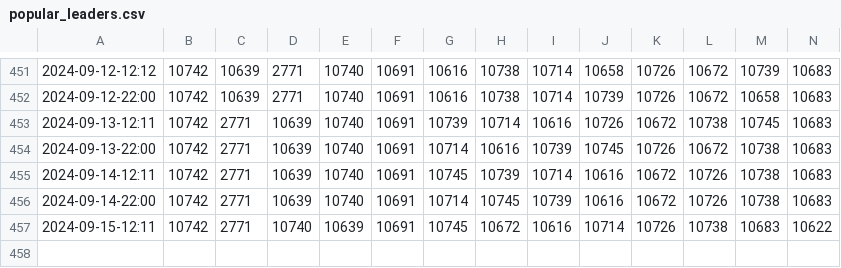
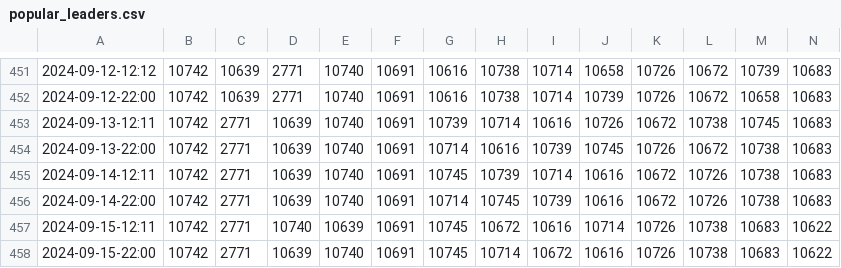
Before and after one commit to TOS-Watcher/TOS_Popular_Leaders, a CSV file: out/popular_leaders.csv, drawn as a sheet; only a part is shown, gaps mark what is left out; rows hold the shown columns only; the diff names each change by its address in the sheet, - before the commit and + after, or states it on an @@ line.

```diff
--- a/out/popular_leaders.csv
+++ b/out/popular_leaders.csv
+row 458: 2024-09-15-22:00 | 10742 | 2771 | 10639 | 10740 | 10691 | 10745 | 10714 | 10672 | 10616 | 10726 | 10738 | 10683 | 10622
```
